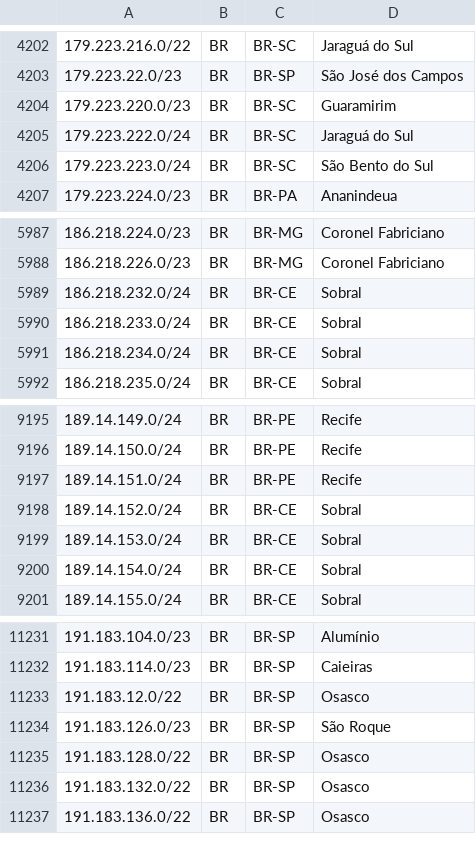
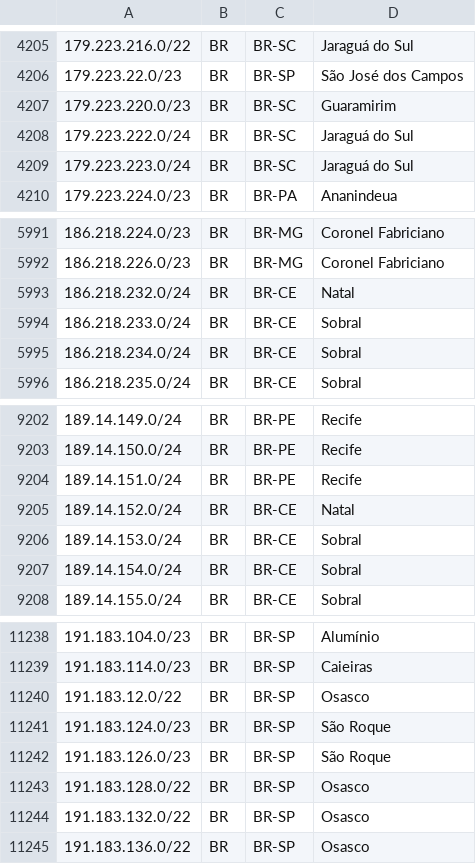
Before and after one commit to rtanajura/geofeed, a CSV file: geofeed.csv, drawn as a sheet; only a part is shown, gaps mark what is left out; the diff covers the shown part only.

```diff
--- a/geofeed.csv
+++ b/geofeed.csv
@@ -4205,3 +4208,3 @@
 179.223.222.0/24,BR,BR-SC,Jaraguá do Sul,
-179.223.223.0/24,BR,BR-SC,São Bento do Sul,
+179.223.223.0/24,BR,BR-SC,Jaraguá do Sul,
 179.223.224.0/23,BR,BR-PA,Ananindeua,
@@ -5988,3 +5992,3 @@
 186.218.226.0/23,BR,BR-MG,Coronel Fabriciano,
-186.218.232.0/24,BR,BR-CE,Sobral,
+186.218.232.0/24,BR,BR-CE,Natal,
 186.218.233.0/24,BR,BR-CE,Sobral,
@@ -9197,3 +9204,3 @@
 189.14.151.0/24,BR,BR-PE,Recife,
-189.14.152.0/24,BR,BR-CE,Sobral,
+189.14.152.0/24,BR,BR-CE,Natal,
 189.14.153.0/24,BR,BR-CE,Sobral,
@@ -11233,2 +11240,3 @@
 191.183.12.0/22,BR,BR-SP,Osasco,
+191.183.124.0/23,BR,BR-SP,São Roque,
 191.183.126.0/23,BR,BR-SP,São Roque,
```
Also changed, not shown: 7 added rows and 1 edited cell elsewhere in this file.
